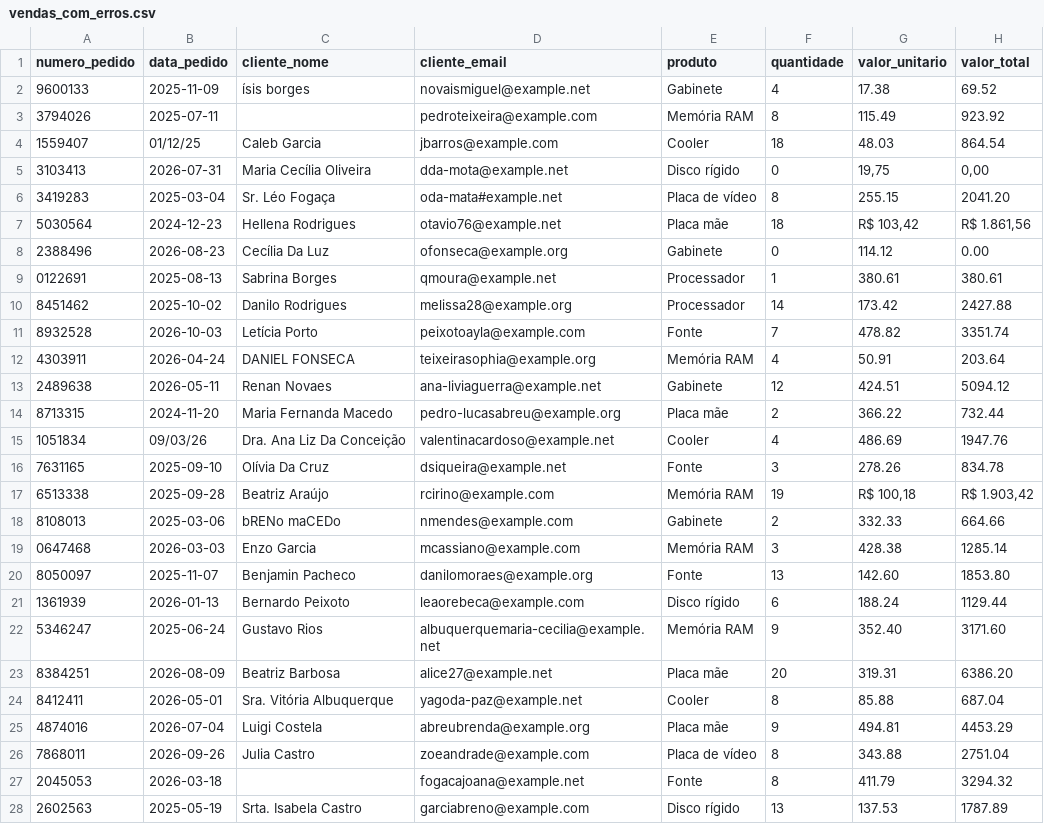
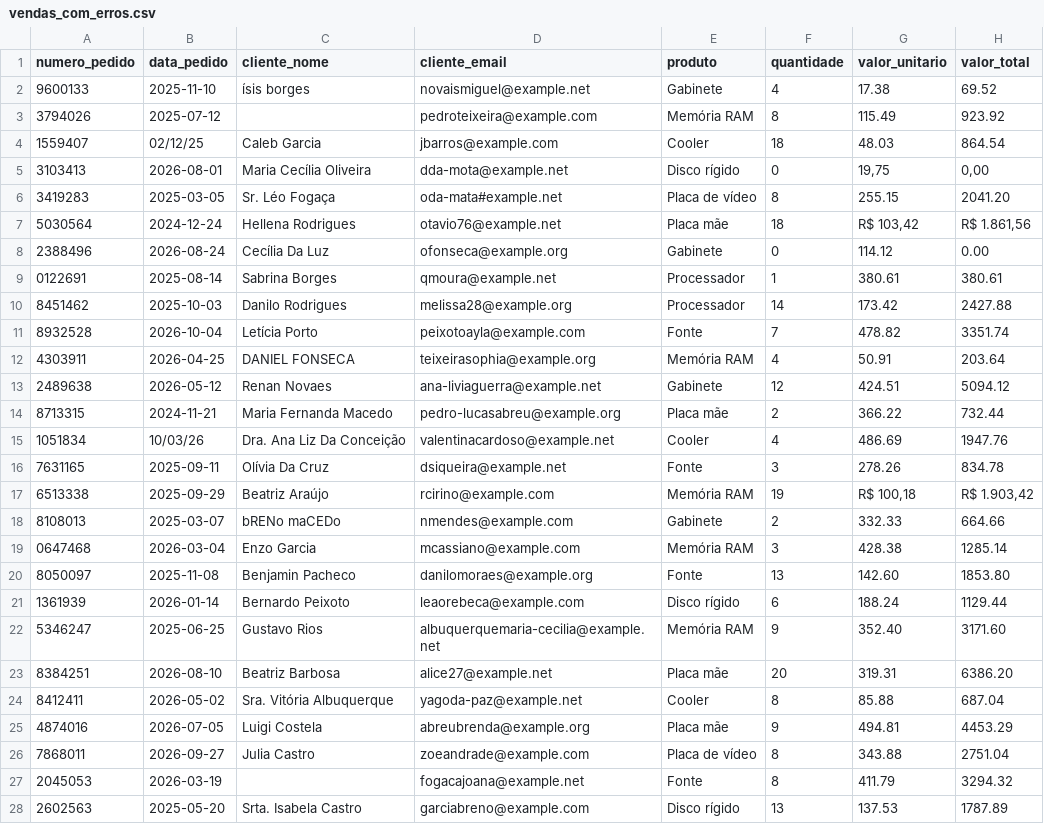
Before and after one commit to ThaisAlves7/etl-planilhas, a CSV file: data/sample/vendas_com_erros.csv, drawn as a sheet; only a part is shown; the diff covers the shown part only.

Commit message:
chore(data): regenera as amostras

```diff
--- a/data/sample/vendas_com_erros.csv
+++ b/data/sample/vendas_com_erros.csv
@@ -1,28 +1,28 @@
 numero_pedido;data_pedido;cliente_nome;cliente_email;produto;quantidade;valor_unitario;valor_total
-9600133;2025-11-09;ísis borges;novaismiguel@example.net;Gabinete;4;17.38;69.52
-3794026;2025-07-11;;pedroteixeira@example.com;Memória RAM;8;115.49;923.92
-1559407;01/12/25;Caleb Garcia;jbarros@example.com;Cooler;18;48.03;864.54
-3103413;2026-07-31;Maria Cecília Oliveira;dda-mota@example.net;Disco rígido;0;19,75;0,00
-3419283;2025-03-04;Sr. Léo Fogaça;oda-mata#example.net;Placa de vídeo;8;255.15;2041.20
-5030564;2024-12-23;Hellena Rodrigues;otavio76@example.net;Placa mãe;18;R$ 103,42;R$ 1.861,56
-2388496;2026-08-23;Cecília Da Luz;ofonseca@example.org;Gabinete;0;114.12;0.00
-0122691;2025-08-13;Sabrina Borges;qmoura@example.net;Processador;1;380.61;380.61
-8451462;2025-10-02;Danilo Rodrigues;melissa28@example.org;Processador;14;173.42;2427.88
-8932528;2026-10-03;Letícia Porto;peixotoayla@example.com;Fonte;7;478.82;3351.74
-4303911;2026-04-24;DANIEL FONSECA;teixeirasophia@example.org;Memória RAM;4;50.91;203.64
-2489638;2026-05-11;Renan Novaes;ana-liviaguerra@example.net;Gabinete;12;424.51;5094.12
-8713315;2024-11-20; Maria    Fernanda    Macedo  ;pedro-lucasabreu@example.org;Placa mãe;2;366.22;732.44
-1051834;09/03/26;Dra. Ana Liz Da Conceição;valentinacardoso@example.net;Cooler;4;486.69;1947.76
-7631165;2025-09-10;Olívia Da Cruz;dsiqueira@example.net;Fonte;3;278.26;834.78
-6513338;2025-09-28;Beatriz Araújo;rcirino@example.com;Memória RAM;19;R$ 100,18;R$ 1.903,42
-8108013;2025-03-06;bRENo maCEDo;nmendes@example.com;Gabinete;2;332.33;664.66
-0647468;2026-03-03;Enzo Garcia;mcassiano@example.com;Memória RAM;3;428.38;1285.14
-8050097;2025-11-07;Benjamin Pacheco;danilomoraes@example.org;Fonte;13;142.60;1853.80
-1361939;2026-01-13;Bernardo Peixoto;leaorebeca@example.com;Disco rígido;6;188.24;1129.44
-5346247;2025-06-24;Gustavo Rios;albuquerquemaria-cecilia@example.net;Memória RAM;9;352.40;3171.60
-8384251;2026-08-09;Beatriz Barbosa;alice27@example.net;Placa mãe;20;319.31;6386.20
-8412411;2026-05-01;Sra. Vitória Albuquerque;yagoda-paz@example.net;Cooler;8;85.88;687.04
-4874016;2026-07-04;Luigi Costela;abreubrenda@example.org;Placa mãe;9;494.81;4453.29
-7868011;2026-09-26;Julia Castro;zoeandrade@example.com;Placa de vídeo;8;343.88;2751.04
-2045053;2026-03-18;;fogacajoana@example.net;Fonte;8;411.79;3294.32
-2602563;2025-05-19;Srta. Isabela Castro;garciabreno@example.com;Disco rígido;13;137.53;1787.89
+9600133;2025-11-10;ísis borges;novaismiguel@example.net;Gabinete;4;17.38;69.52
+3794026;2025-07-12;;pedroteixeira@example.com;Memória RAM;8;115.49;923.92
+1559407;02/12/25;Caleb Garcia;jbarros@example.com;Cooler;18;48.03;864.54
+3103413;2026-08-01;Maria Cecília Oliveira;dda-mota@example.net;Disco rígido;0;19,75;0,00
+3419283;2025-03-05;Sr. Léo Fogaça;oda-mata#example.net;Placa de vídeo;8;255.15;2041.20
+5030564;2024-12-24;Hellena Rodrigues;otavio76@example.net;Placa mãe;18;R$ 103,42;R$ 1.861,56
+2388496;2026-08-24;Cecília Da Luz;ofonseca@example.org;Gabinete;0;114.12;0.00
+0122691;2025-08-14;Sabrina Borges;qmoura@example.net;Processador;1;380.61;380.61
+8451462;2025-10-03;Danilo Rodrigues;melissa28@example.org;Processador;14;173.42;2427.88
+8932528;2026-10-04;Letícia Porto;peixotoayla@example.com;Fonte;7;478.82;3351.74
+4303911;2026-04-25;DANIEL FONSECA;teixeirasophia@example.org;Memória RAM;4;50.91;203.64
+2489638;2026-05-12;Renan Novaes;ana-liviaguerra@example.net;Gabinete;12;424.51;5094.12
+8713315;2024-11-21; Maria    Fernanda    Macedo  ;pedro-lucasabreu@example.org;Placa mãe;2;366.22;732.44
+1051834;10/03/26;Dra. Ana Liz Da Conceição;valentinacardoso@example.net;Cooler;4;486.69;1947.76
+7631165;2025-09-11;Olívia Da Cruz;dsiqueira@example.net;Fonte;3;278.26;834.78
+6513338;2025-09-29;Beatriz Araújo;rcirino@example.com;Memória RAM;19;R$ 100,18;R$ 1.903,42
+8108013;2025-03-07;bRENo maCEDo;nmendes@example.com;Gabinete;2;332.33;664.66
+0647468;2026-03-04;Enzo Garcia;mcassiano@example.com;Memória RAM;3;428.38;1285.14
+8050097;2025-11-08;Benjamin Pacheco;danilomoraes@example.org;Fonte;13;142.60;1853.80
+1361939;2026-01-14;Bernardo Peixoto;leaorebeca@example.com;Disco rígido;6;188.24;1129.44
+5346247;2025-06-25;Gustavo Rios;albuquerquemaria-cecilia@example.net;Memória RAM;9;352.40;3171.60
+8384251;2026-08-10;Beatriz Barbosa;alice27@example.net;Placa mãe;20;319.31;6386.20
+8412411;2026-05-02;Sra. Vitória Albuquerque;yagoda-paz@example.net;Cooler;8;85.88;687.04
+4874016;2026-07-05;Luigi Costela;abreubrenda@example.org;Placa mãe;9;494.81;4453.29
+7868011;2026-09-27;Julia Castro;zoeandrade@example.com;Placa de vídeo;8;343.88;2751.04
+2045053;2026-03-19;;fogacajoana@example.net;Fonte;8;411.79;3294.32
+2602563;2025-05-20;Srta. Isabela Castro;garciabreno@example.com;Disco rígido;13;137.53;1787.89
```
Also changed, not shown: 173 edited cells elsewhere in this file, data/sample/vendas_limpos.csv, data/sample/vendas_sujos.csv, 1 other file.
